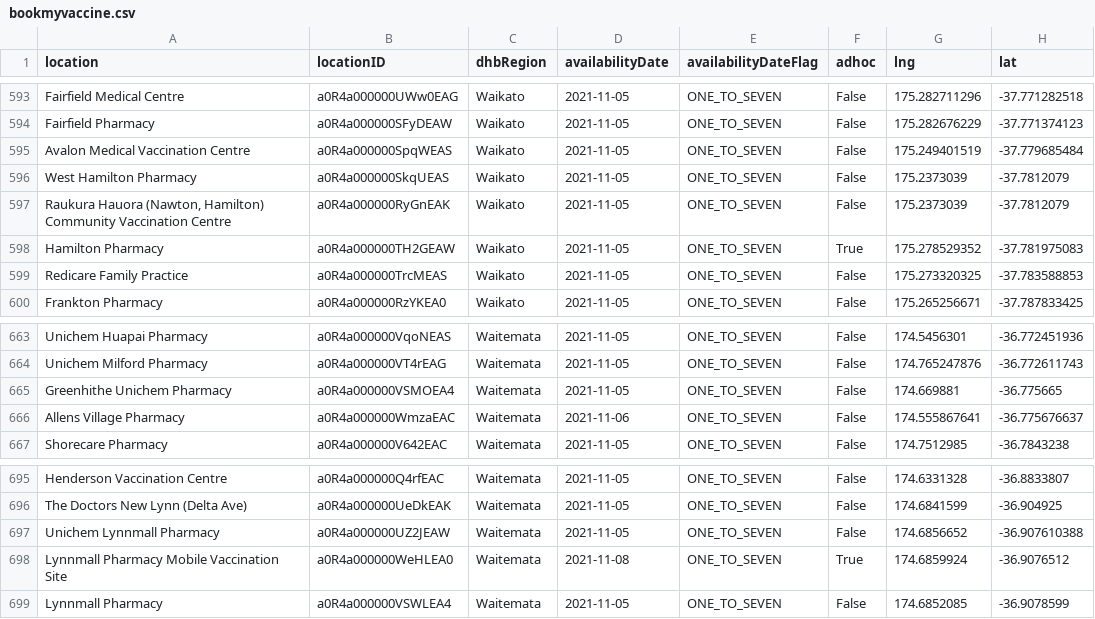
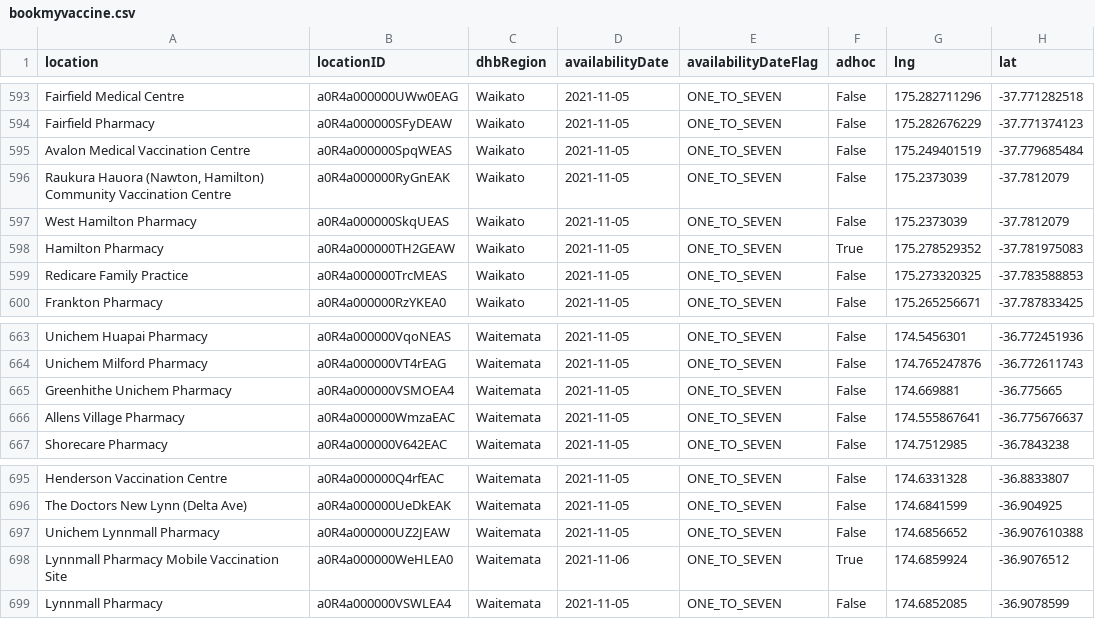
Before and after one commit to UoA-eResearch/nz-covid19-data-auto, a CSV file: vaccinations/bookmyvaccine.csv, drawn as a sheet; only a part is shown, gaps mark what is left out; the diff covers the shown part only.

```diff
--- a/vaccinations/bookmyvaccine.csv
+++ b/vaccinations/bookmyvaccine.csv
@@ -595,4 +595,4 @@ Fairfield Pharmacy,a0R4a000000SFyDEAW,Waikato,2021-11-05,ONE_TO_SEVEN,False,175.
 Avalon Medical Vaccination Centre,a0R4a000000SpqWEAS,Waikato,2021-11-05,ONE_TO_SEVEN,False,175.249401519,-37.779685484
+"Raukura Hauora (Nawton, Hamilton) Community Vaccination Centre",a0R4a000000RyGnEAK,Waikato,2021-11-05,ONE_TO_SEVEN,False,175.2373039,-37.7812079
 West Hamilton Pharmacy,a0R4a000000SkqUEAS,Waikato,2021-11-05,ONE_TO_SEVEN,False,175.2373039,-37.7812079
-"Raukura Hauora (Nawton, Hamilton) Community Vaccination Centre",a0R4a000000RyGnEAK,Waikato,2021-11-05,ONE_TO_SEVEN,False,175.2373039,-37.7812079
 Hamilton Pharmacy,a0R4a000000TH2GEAW,Waikato,2021-11-05,ONE_TO_SEVEN,True,175.278529352,-37.781975083
@@ -665,3 +665,3 @@ Unichem Milford Pharmacy,a0R4a000000VT4rEAG,Waitemata,2021-11-05,ONE_TO_SEVEN,Fa
 Greenhithe Unichem Pharmacy,a0R4a000000VSMOEA4,Waitemata,2021-11-05,ONE_TO_SEVEN,False,174.669881,-36.775665
-Allens Village Pharmacy,a0R4a000000WmzaEAC,Waitemata,2021-11-06,ONE_TO_SEVEN,False,174.555867641,-36.775676637
+Allens Village Pharmacy,a0R4a000000WmzaEAC,Waitemata,2021-11-05,ONE_TO_SEVEN,False,174.555867641,-36.775676637
 Shorecare Pharmacy,a0R4a000000V642EAC,Waitemata,2021-11-05,ONE_TO_SEVEN,False,174.7512985,-36.7843238
@@ -697,3 +697,3 @@ The Doctors New Lynn (Delta Ave),a0R4a000000UeDkEAK,Waitemata,2021-11-05,ONE_TO_
 Unichem Lynnmall Pharmacy,a0R4a000000UZ2JEAW,Waitemata,2021-11-05,ONE_TO_SEVEN,False,174.6856652,-36.907610388
-Lynnmall Pharmacy Mobile Vaccination Site,a0R4a000000WeHLEA0,Waitemata,2021-11-08,ONE_TO_SEVEN,True,174.6859924,-36.9076512
+Lynnmall Pharmacy Mobile Vaccination Site,a0R4a000000WeHLEA0,Waitemata,2021-11-06,ONE_TO_SEVEN,True,174.6859924,-36.9076512
 Lynnmall Pharmacy,a0R4a000000VSWLEA4,Waitemata,2021-11-05,ONE_TO_SEVEN,False,174.6852085,-36.9078599
```
Also changed, not shown: 9 edited cells elsewhere in this file, 1 other file.
